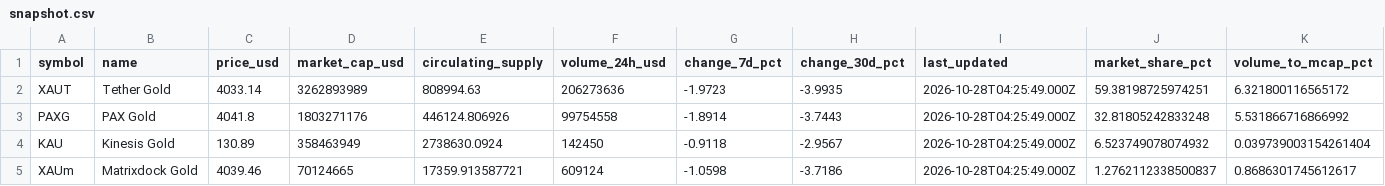
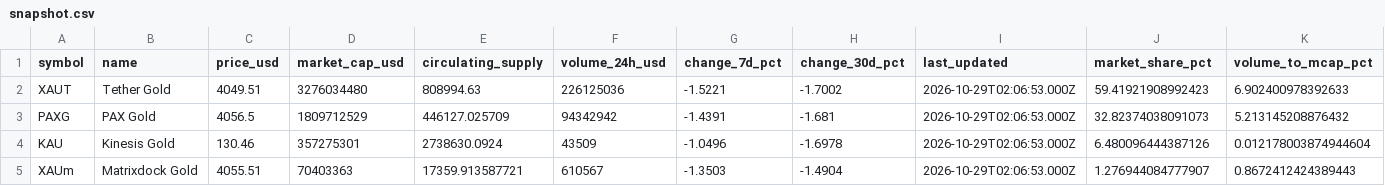
Before and after one commit to mliu86574-png/tokenized-gold-tracker, a CSV file: data/snapshot.csv, drawn as a sheet.

```diff
--- a/data/snapshot.csv
+++ b/data/snapshot.csv
@@ -1,5 +1,5 @@
 symbol,name,price_usd,market_cap_usd,circulating_supply,volume_24h_usd,change_7d_pct,change_30d_pct,last_updated,market_share_pct,volume_to_mcap_pct
-XAUT,Tether Gold,4033.14,3262893989,808994.63,206273636,-1.9723,-3.9935,2026-10-28T04:25:49.000Z,59.38198725974251,6.321800116565172
-PAXG,PAX Gold,4041.8,1803271176,446124.806926,99754558,-1.8914,-3.7443,2026-10-28T04:25:49.000Z,32.81805242833248,5.531866716866992
-KAU,Kinesis Gold,130.89,358463949,2738630.0924,142450,-0.9118,-2.9567,2026-10-28T04:25:49.000Z,6.523749078074932,0.039739003154261404
-XAUm,Matrixdock Gold,4039.46,70124665,17359.913587721,609124,-1.0598,-3.7186,2026-10-28T04:25:49.000Z,1.2762112338500837,0.8686301745612617
+XAUT,Tether Gold,4049.51,3276034480,808994.63,226125036,-1.5221,-1.7002,2026-10-29T02:06:53.000Z,59.41921908992423,6.902400978392633
+PAXG,PAX Gold,4056.5,1809712529,446127.025709,94342942,-1.4391,-1.681,2026-10-29T02:06:53.000Z,32.82374038091073,5.213145208876432
+KAU,Kinesis Gold,130.46,357275301,2738630.0924,43509,-1.0496,-1.6978,2026-10-29T02:06:53.000Z,6.480096444387126,0.012178003874944604
+XAUm,Matrixdock Gold,4055.51,70403363,17359.913587721,610567,-1.3503,-1.4904,2026-10-29T02:06:53.000Z,1.276944084777907,0.8672412424389443
```
Also changed, not shown: data/history.csv, data/markets.csv, 5 other files.
